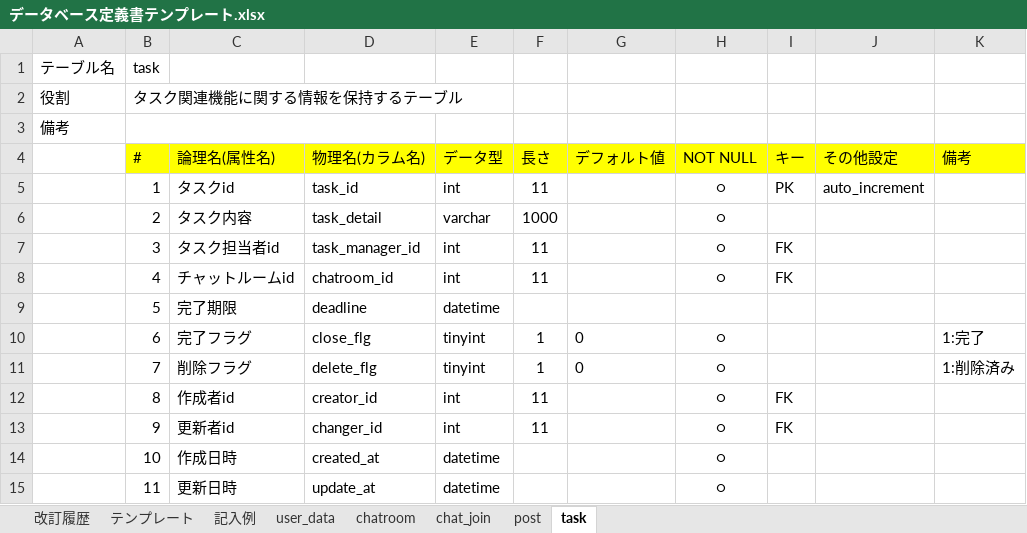
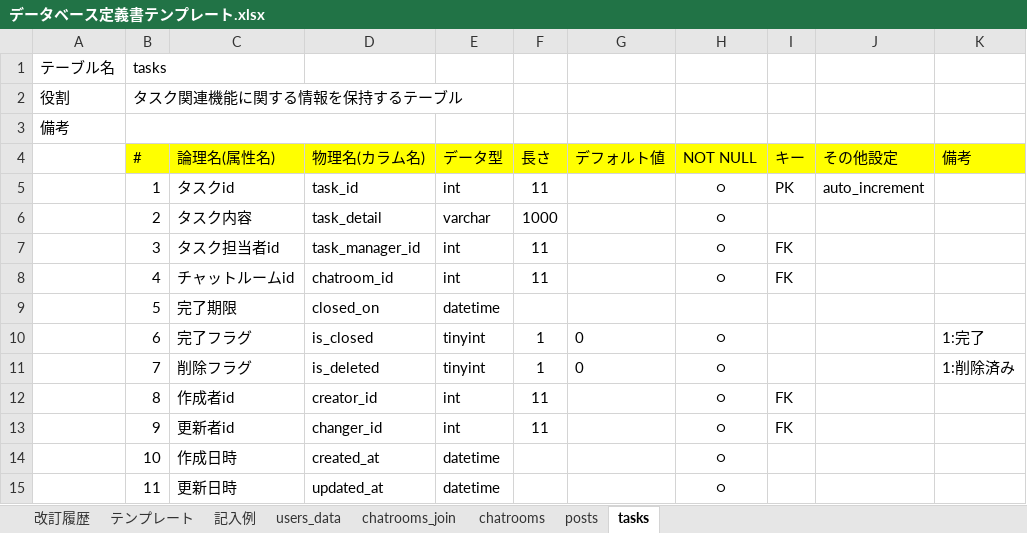
Before and after one commit to 39nina/quelcode-db, an Excel workbook: db/db-challenge2/データベース定義書テンプレート.xlsx, sheet tasks, drawn as a sheet; values as stored, in another font and other column widths than the file's, no borders; the diff names each change by its address in the sheet, - before the commit and + after, or states it on an @@ line.

```diff
--- a/db/db-challenge2/データベース定義書テンプレート.xlsx (sheet tasks)
+++ b/db/db-challenge2/データベース定義書テンプレート.xlsx (sheet tasks)
-sheet tab: user_data
+sheet tab: users_data
-sheet tab: chatroom
+sheet tab: chatrooms
-sheet tab: chat_join
+sheet tab: chatrooms_join
-sheet tab: post
+sheet tab: posts
-sheet tab: task
+sheet tab: tasks
@@ sheet tab order changed: 改訂履歴 | テンプレート | 記入例 | users_data | chatrooms_join | chatrooms | posts | tasks @@
-B1 (#): task
+B1 (#): tasks
-D9 (物理名(カラム名)): deadline
+D9 (物理名(カラム名)): closed_on
-D10 (物理名(カラム名)): close_flg
+D10 (物理名(カラム名)): is_closed
-D11 (物理名(カラム名)): delete_flg
+D11 (物理名(カラム名)): is_deleted
-D15 (物理名(カラム名)): update_at
+D15 (物理名(カラム名)): updated_at
```
Also changed, not shown: sheet chatrooms, sheet chatrooms_join, sheet posts, sheet users_data, 1 other file.
